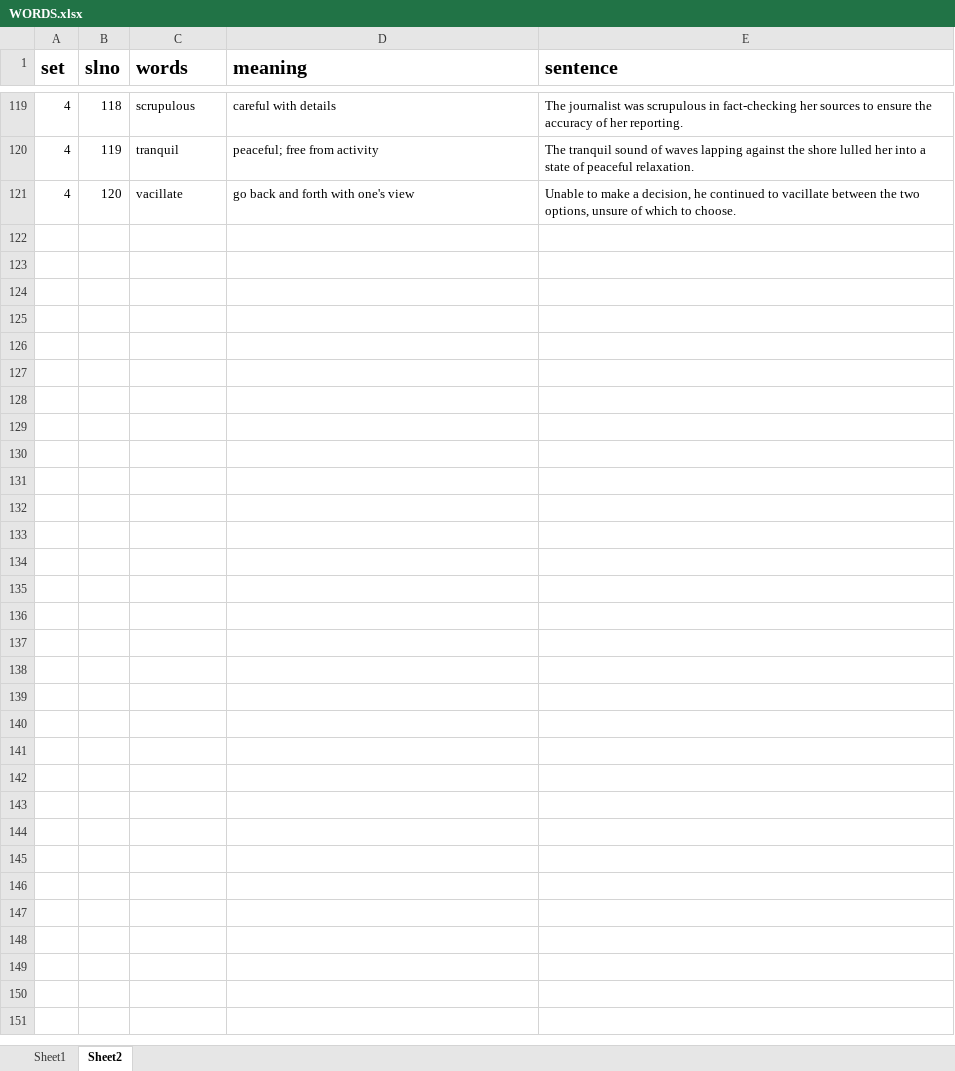
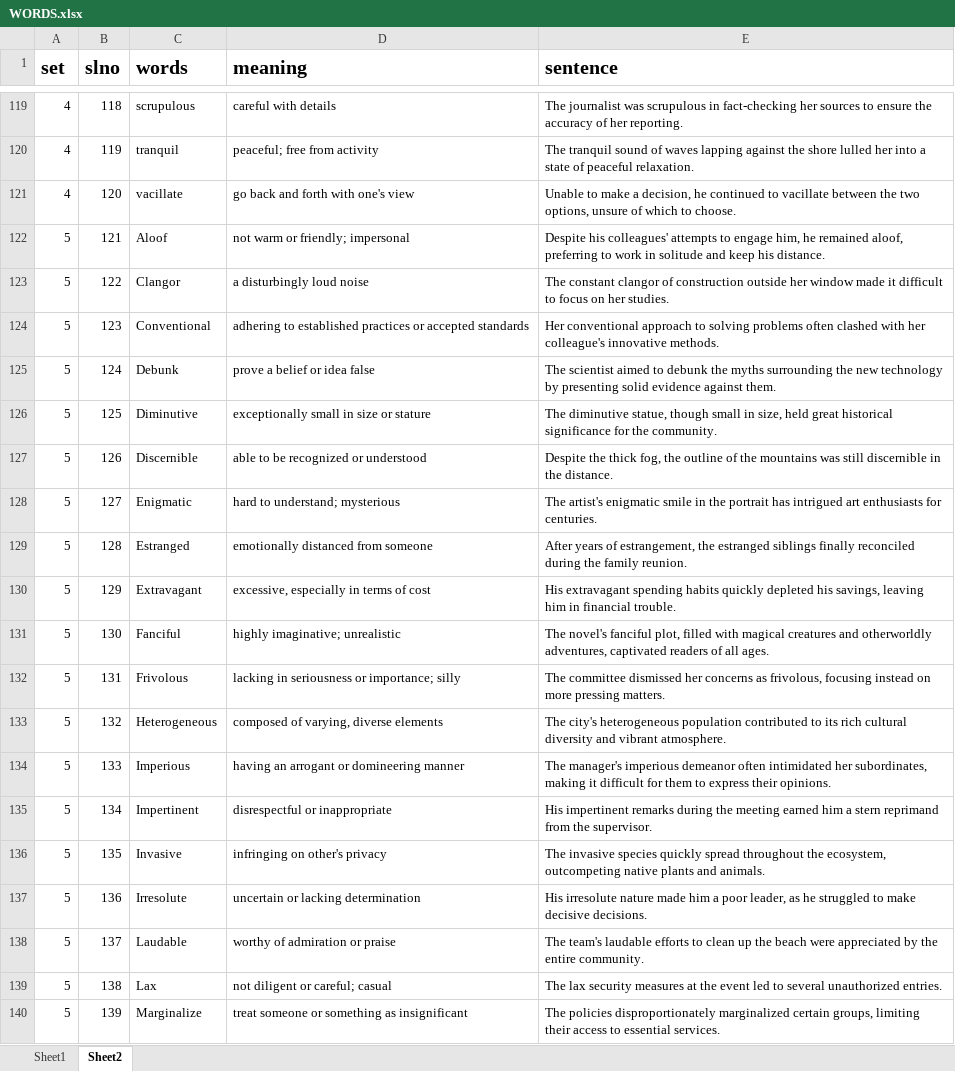
Before and after one commit to shivakumar20/gre_words_app_streamlit, an Excel workbook: WORDS.xlsx, sheet Sheet2, drawn as a sheet; only a part is shown, gaps mark what is left out; values as stored, in another font and other column widths than the file's, no borders; the diff covers the shown part only; the diff names each change by its address in the sheet, - before the commit and + after, or states it on an @@ line.

```diff
--- a/WORDS.xlsx (sheet Sheet2)
+++ b/WORDS.xlsx (sheet Sheet2)
+row 122: 5 | 121 | Aloof | not warm or friendly; impersonal | Despite his colleagues' attempts to engage him, he remained aloof, preferring to work in solitude and keep his distance.
+row 123: 5 | 122 | Clangor | a disturbingly loud noise | The constant clangor of construction outside her window made it difficult to focus on her studies.
+row 124: 5 | 123 | Conventional | adhering to established practices or accepted standards | Her conventional approach to solving problems often clashed with her colleague's innovative methods.
+row 125: 5 | 124 | Debunk | prove a belief or idea false | The scientist aimed to debunk the myths surrounding the new technology by presenting solid evidence against them.
+row 126: 5 | 125 | Diminutive | exceptionally small in size or stature | The diminutive statue, though small in size, held great historical significance for the community.
+row 127: 5 | 126 | Discernible | able to be recognized or understood | Despite the thick fog, the outline of the mountains was still discernible in the distance.
+row 128: 5 | 127 | Enigmatic | hard to understand; mysterious | The artist's enigmatic smile in the portrait has intrigued art enthusiasts for centuries.
+row 129: 5 | 128 | Estranged | emotionally distanced from someone | After years of estrangement, the estranged siblings finally reconciled during the family reunion.
+row 130: 5 | 129 | Extravagant | excessive, especially in terms of cost | His extravagant spending habits quickly depleted his savings, leaving him in financial trouble.
+row 131: 5 | 130 | Fanciful | highly imaginative; unrealistic | The novel's fanciful plot, filled with magical creatures and otherworldly adventures, captivated readers of all ages.
+row 132: 5 | 131 | Frivolous | lacking in seriousness or importance; silly | The committee dismissed her concerns as frivolous, focusing instead on more pressing matters.
+row 133: 5 | 132 | Heterogeneous | composed of varying, diverse elements | The city's heterogeneous population contributed to its rich cultural diversity and vibrant atmosphere.
+row 134: 5 | 133 | Imperious | having an arrogant or domineering manner | The manager's imperious demeanor often intimidated her subordinates, making it difficult for them to express their opinions.
+row 135: 5 | 134 | Impertinent | disrespectful or inappropriate | His impertinent remarks during the meeting earned him a stern reprimand from the supervisor.
+row 136: 5 | 135 | Invasive | infringing on other's privacy | The invasive species quickly spread throughout the ecosystem, outcompeting native plants and animals.
+row 137: 5 | 136 | Irresolute | uncertain or lacking determination | His irresolute nature made him a poor leader, as he struggled to make decisive decisions.
+row 138: 5 | 137 | Laudable | worthy of admiration or praise | The team's laudable efforts to clean up the beach were appreciated by the entire community.
+row 139: 5 | 138 | Lax | not diligent or careful; casual | The lax security measures at the event led to several unauthorized entries.
+row 140: 5 | 139 | Marginalize | treat someone or something as insignificant | The policies disproportionately marginalized certain groups, limiting their access to essential services.
```
Also changed, not shown: 71 added rows elsewhere in this sheet, 1 other file.
